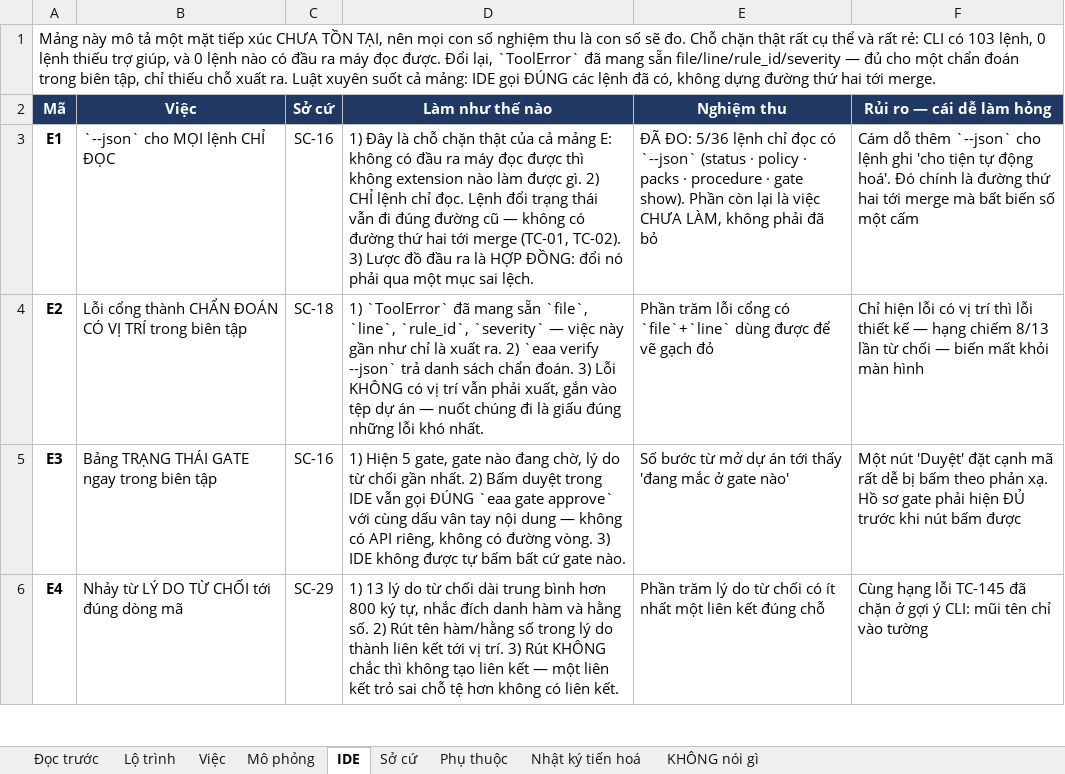
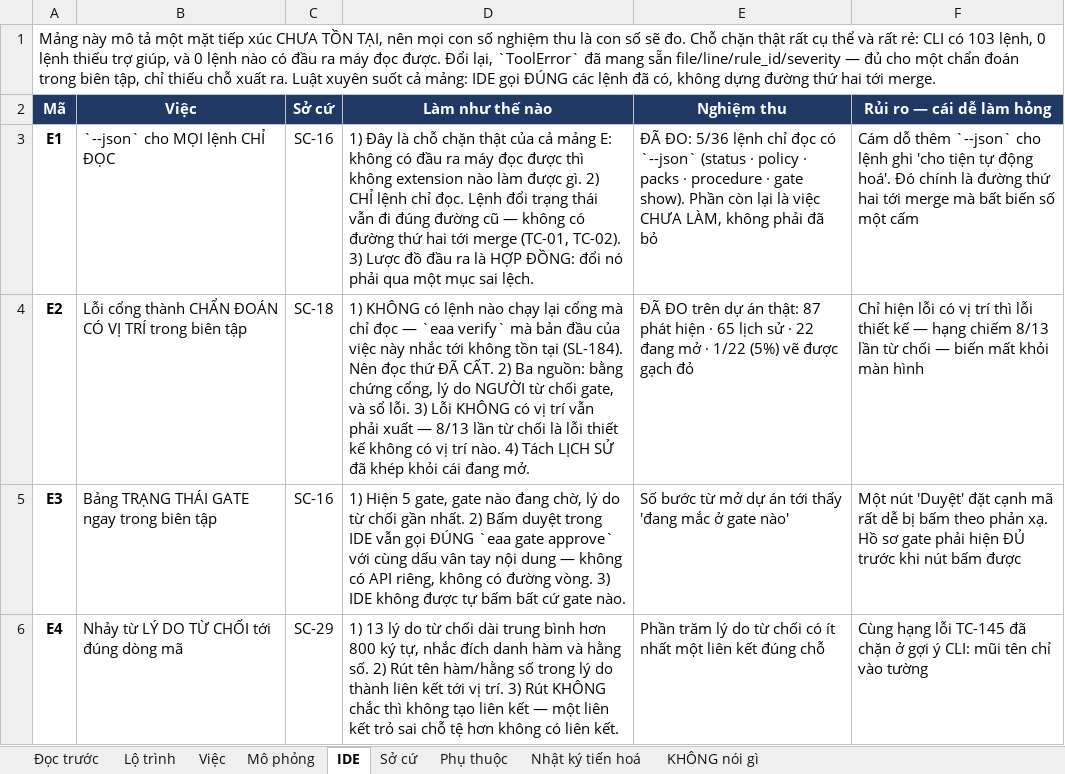
Before and after one commit to mobiluckvn/Agent, an Excel workbook: docs/EAA_Backlog_Tien_hoa.xlsx, sheet IDE, drawn as a sheet; only a part is shown; values as stored, in another font and other column widths than the file's, no borders; the diff names each change by its address in the sheet, - before the commit and + after, or states it on an @@ line.

```diff
--- a/docs/EAA_Backlog_Tien_hoa.xlsx (sheet IDE)
+++ b/docs/EAA_Backlog_Tien_hoa.xlsx (sheet IDE)
-D4 (Làm như thế nào): 1) `ToolError` đã mang sẵn `file`, `line`, `rule_id`, `severity` — việc này gần như chỉ là xuất ra. 2) `eaa verify --json` trả danh sách chẩn đoán. 3) Lỗi KHÔNG có vị trí vẫn phải xuất, gắn vào tệp dự án — nuốt chúng đi là giấu đúng những lỗi khó nhất.
+D4 (Làm như thế nào): 1) KHÔNG có lệnh nào chạy lại cổng mà chỉ đọc — `eaa verify` mà bản đầu của việc này nhắc tới không tồn tại (SL-184). Nên đọc thứ ĐÃ CẤT. 2) Ba nguồn: bằng chứng cổng, lý do NGƯỜI từ chối gate, và sổ lỗi. 3) Lỗi KHÔNG có vị trí vẫn phải xuất — 8/13 lần từ chối là lỗi thiết kế không có vị trí nào. 4) Tách LỊCH SỬ đã khép khỏi cái đang mở.
-E4 (Nghiệm thu): Phần trăm lỗi cổng có `file`+`line` dùng được để vẽ gạch đỏ
+E4 (Nghiệm thu): ĐÃ ĐO trên dự án thật: 87 phát hiện · 65 lịch sử · 22 đang mở · 1/22 (5%) vẽ được gạch đỏ
```
Also changed, not shown: sheet Việc, sheet Nhật ký tiến hoá, sheet Lộ trình, sheet Sở cứ, sheet Phụ thuộc, 5 other files.
